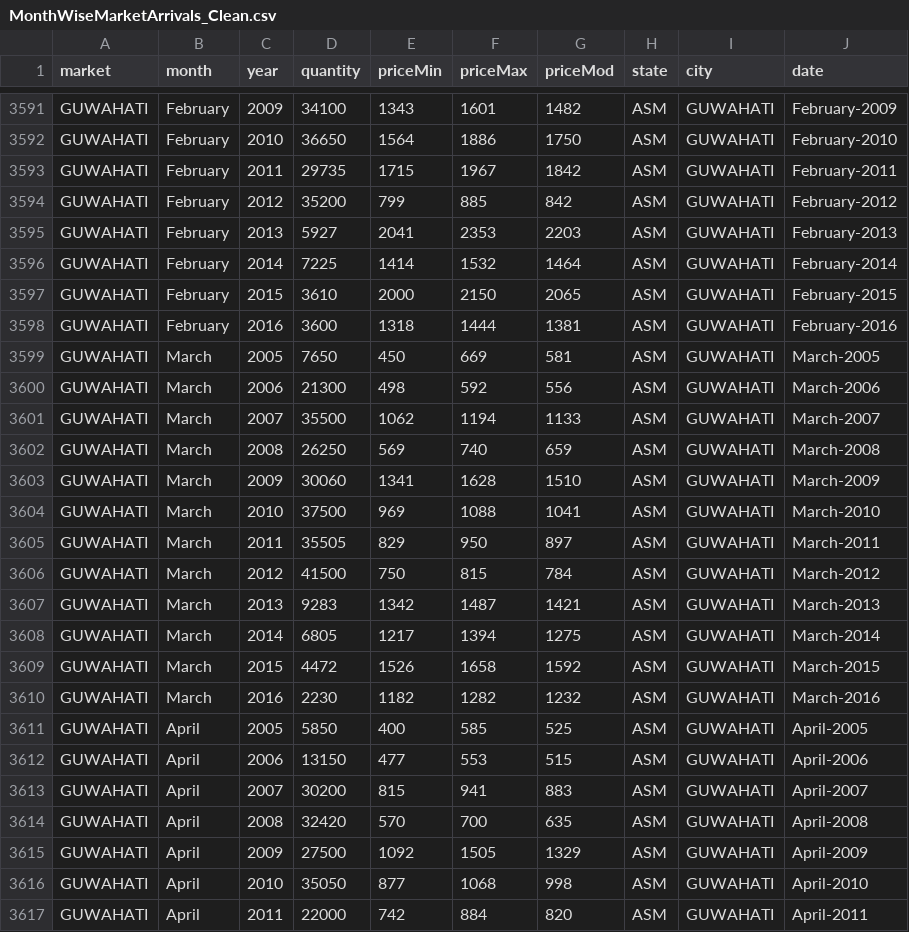
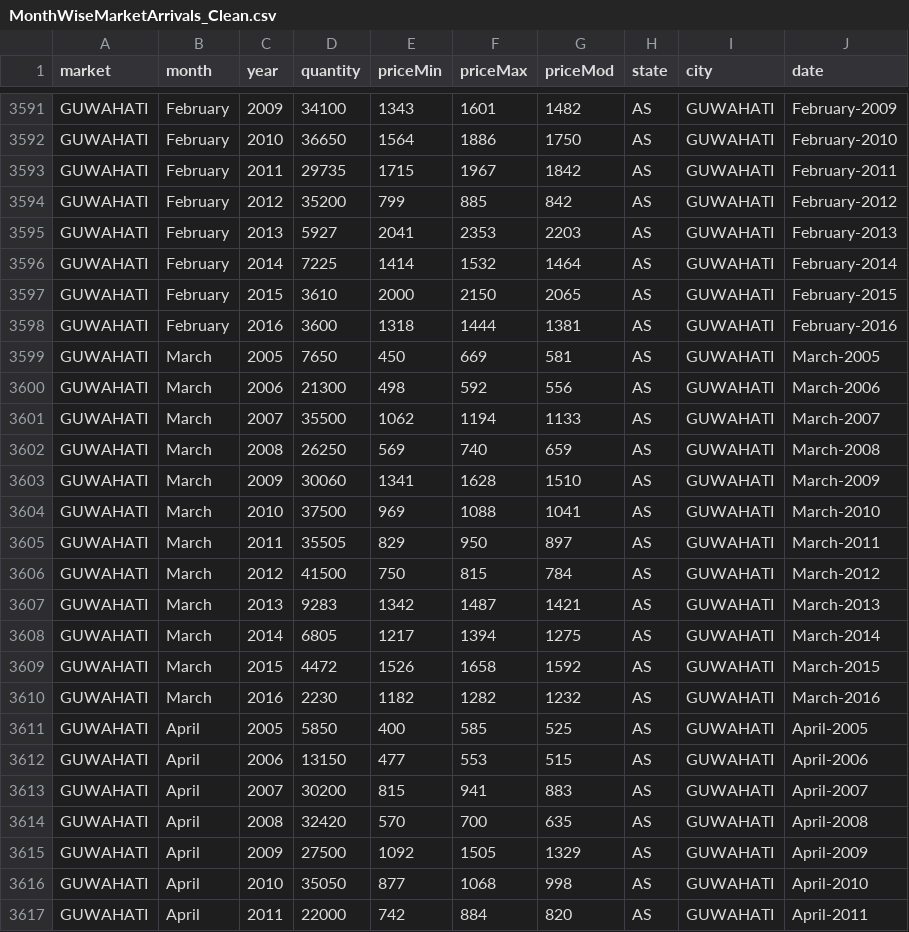
Before and after one commit to amitkaps/art-data-science, a CSV file: notebook/onion/MonthWiseMarketArrivals_Clean.csv, drawn as a sheet; only a part is shown, gaps mark what is left out; the diff covers the shown part only; the diff names each change by its address in the sheet, - before the commit and + after, or states it on an @@ line.

```diff
--- a/notebook/onion/MonthWiseMarketArrivals_Clean.csv
+++ b/notebook/onion/MonthWiseMarketArrivals_Clean.csv
-H3591:H3617 (state): ASM
+H3591:H3617 (state): AS
```
Also changed, not shown: 127 edited cells elsewhere in this file, notebook/onion/state_geocode.csv, 10 other files.
